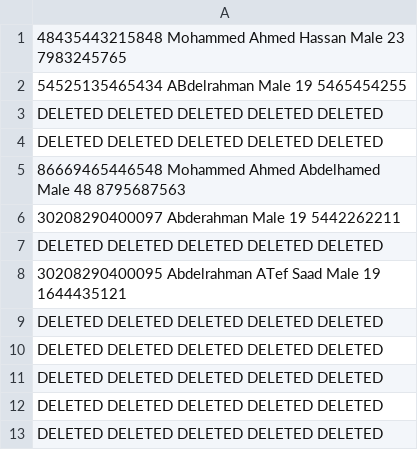
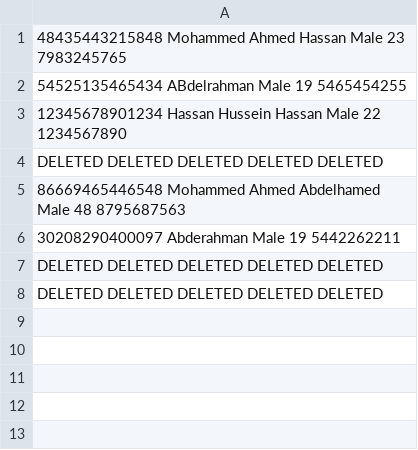
Before and after one commit to abdlrhman08/CSE131s-Project, a CSV file: CSE131-Project/driversData.csv, drawn as a sheet.

```diff
--- a/CSE131-Project/driversData.csv
+++ b/CSE131-Project/driversData.csv
@@ -2,3 +2,3 @@
 54525135465434                ABdelrahman                   Male                          19                            5465454255
-DELETED                       DELETED                       DELETED                       DELETED                       DELETED
+12345678901234                Hassan Hussein Hassan         Male                          22                            1234567890
 DELETED                       DELETED                       DELETED                       DELETED                       DELETED
@@ -6,7 +6,2 @@ DELETED                       DELETED                       DELETED
 30208290400097                Abderahman                    Male                          19                            5442262211
-DELETED                       DELETED                       DELETED                       DELETED                       DELETED
-30208290400095                Abdelrahman ATef Saad         Male                          19                            1644435121
-DELETED                       DELETED                       DELETED                       DELETED                       DELETED
-DELETED                       DELETED                       DELETED                       DELETED                       DELETED
-DELETED                       DELETED                       DELETED                       DELETED                       DELETED
 DELETED                       DELETED                       DELETED                       DELETED                       DELETED
```
Also changed, not shown: CSE131-Project/carsData.csv, 12 other files.
